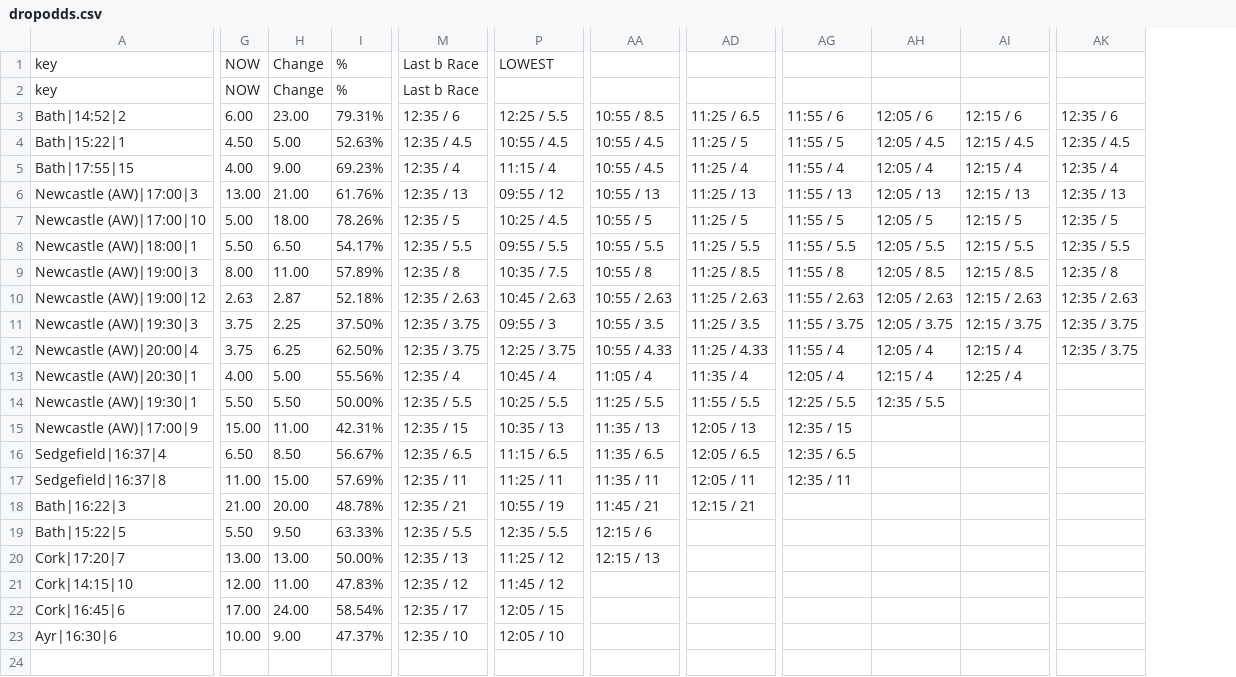
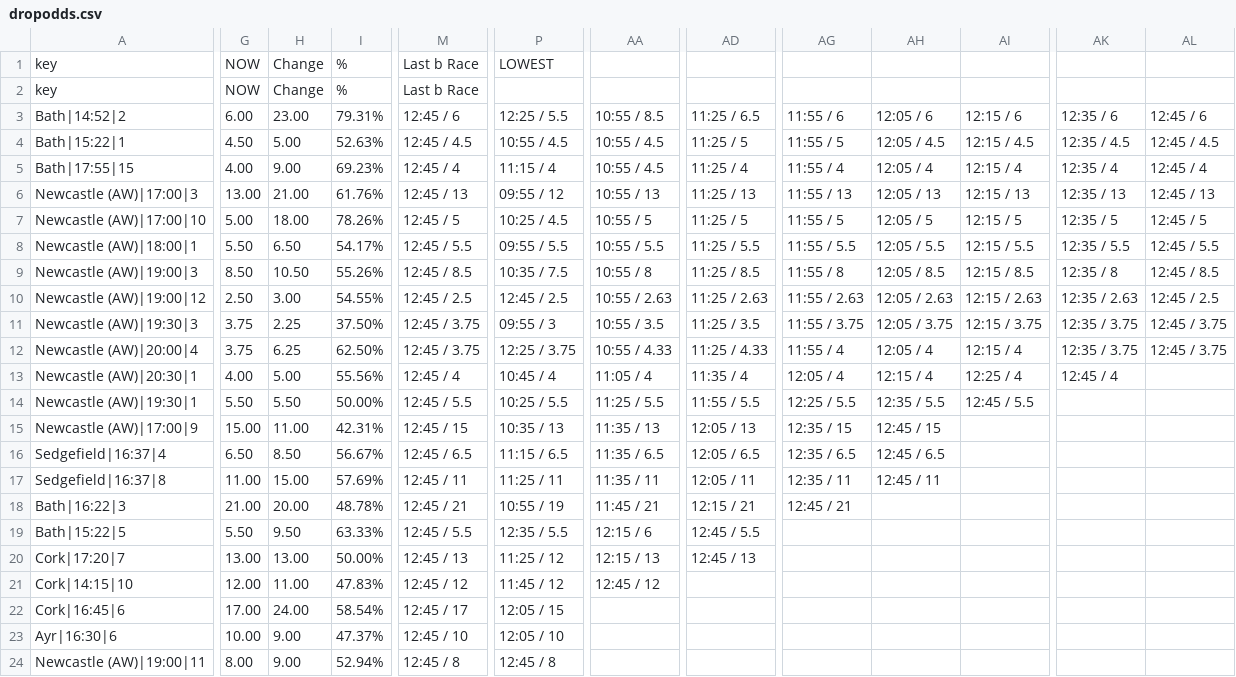
Before and after one commit to ukhorse888uk/dashboard, a CSV file: csv/dropodds.csv, drawn as a sheet; only a part is shown, gaps mark what is left out; removed rows and columns are numbered as before the commit, all else as after; rows hold the shown columns only; the diff covers the shown part only; the diff names each change by its address in the sheet, - before the commit and + after, or states it on an @@ line.

```diff
--- a/csv/dropodds.csv
+++ b/csv/dropodds.csv
-column M, rows 1-23: Last b Race | Last b Race | 12:35 / 6 | 12:35 / 4.5 | 12:35 / 4 | 12:35 / 13 | 12:35 / 5 | 12:35 / 5.5 | 12:35 / 8 | 12:35 / 2.63 | 12:35 / 3.75 | 12:35 / 3.75 | 12:35 / 4 | 12:35 / 5.5 | 12:35 / 15 | 12:35 / 6.5 | 12:35 / 11 | 12:35 / 21 | 12:35 / 5.5 | 12:35 / 13 | 12:35 / 12 | 12:35 / 17 | 12:35 / 10
+column M, rows 1-23: Last b Race | Last b Race | 12:45 / 6 | 12:45 / 4.5 | 12:45 / 4 | 12:45 / 13 | 12:45 / 5 | 12:45 / 5.5 | 12:45 / 8.5 | 12:45 / 2.5 | 12:45 / 3.75 | 12:45 / 3.75 | 12:45 / 4 | 12:45 / 5.5 | 12:45 / 15 | 12:45 / 6.5 | 12:45 / 11 | 12:45 / 21 | 12:45 / 5.5 | 12:45 / 13 | 12:45 / 12 | 12:45 / 17 | 12:45 / 10
+column AL, rows 3-12: 12:45 / 6 | 12:45 / 4.5 | 12:45 / 4 | 12:45 / 13 | 12:45 / 5 | 12:45 / 5.5 | 12:45 / 8.5 | 12:45 / 2.5 | 12:45 / 3.75 | 12:45 / 3.75
-G9: 8.00
+G9: 8.50
-H9: 11.00
+H9: 10.50
-I9: 57.89%
+I9: 55.26%
-G10: 2.63
+G10: 2.50
-H10: 2.87
+H10: 3.00
-I10: 52.18%
+I10: 54.55%
-P10: 10:45 / 2.63
+P10: 12:45 / 2.5
-AK13: (empty)
+AK13: 12:45 / 4
-AI14: (empty)
+AI14: 12:45 / 5.5
-AH15: (empty)
+AH15: 12:45 / 15
-AH16: (empty)
+AH16: 12:45 / 6.5
-AH17: (empty)
+AH17: 12:45 / 11
-AG18: (empty)
+AG18: 12:45 / 21
-AD19: (empty)
+AD19: 12:45 / 5.5
-AD20: (empty)
+AD20: 12:45 / 13
-AA21: (empty)
+AA21: 12:45 / 12
+row 24: Newcastle (AW)|19:00|11 | 8.00 | 9.00 | 52.94% | 12:45 / 8 | 12:45 / 8
```
Also changed, not shown: 2 edited cells elsewhere in this file, csv/racecard2.csv.
